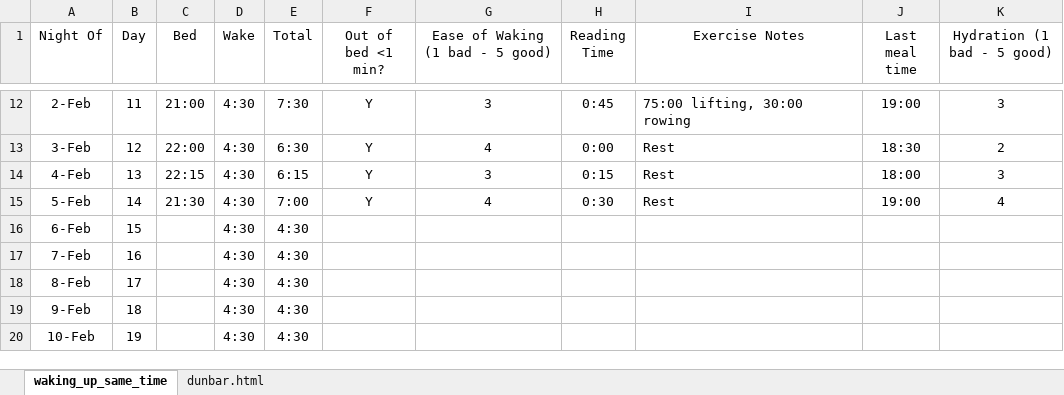
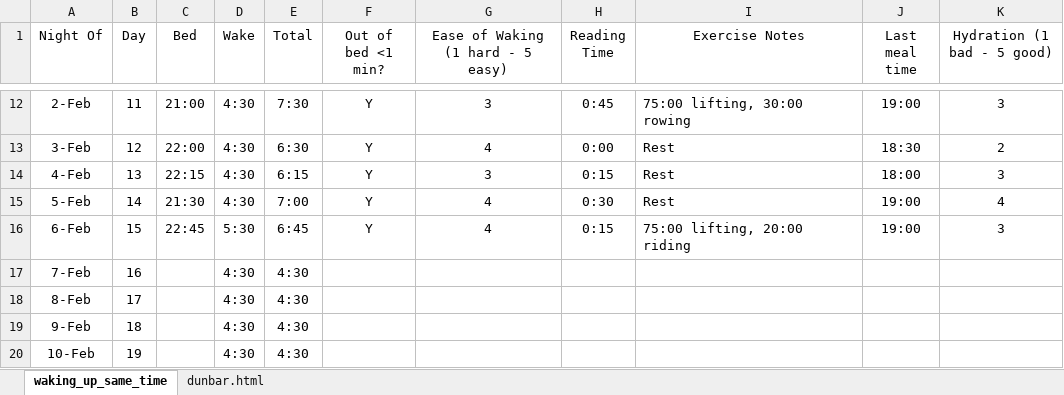
Before and after one commit to 210ethan/210ethan.github.io, an Excel workbook: research/self/self.xlsx, sheet waking_up_same_time, drawn as a sheet; only a part is shown, gaps mark what is left out; values as stored, in another font and other column widths than the file's, no borders; the diff names each change by its address in the sheet, - before the commit and + after, or states it on an @@ line.

```diff
--- a/research/self/self.xlsx (sheet waking_up_same_time)
+++ b/research/self/self.xlsx (sheet waking_up_same_time)
-G1: Ease of Waking (1 bad - 5 good)
+G1: Ease of Waking (1 hard - 5 easy)
-C16 (Bed): (empty)
+C16 (Bed): 22:45
-D16 (Wake): 4:30
+D16 (Wake): 5:30
-E16 (Total): 4:30
+E16 (Total): 6:45
-F16 (Out of bed <1 min?): (empty)
+F16 (Out of bed <1 min?): Y
-G16 (Ease of Waking (1 hard - 5 easy)): (empty)
+G16 (Ease of Waking (1 hard - 5 easy)): 4
-H16 (Reading Time): (empty)
+H16 (Reading Time): 0:15
-I16 (Exercise Notes): (empty)
+I16 (Exercise Notes): 75:00 lifting, 20:00 riding
-J16 (Last meal time): (empty)
+J16 (Last meal time): 19:00
-K16 (Hydration (1 bad - 5 good)): (empty)
+K16 (Hydration (1 bad - 5 good)): 3
```
Also changed, not shown: 1 other file.
